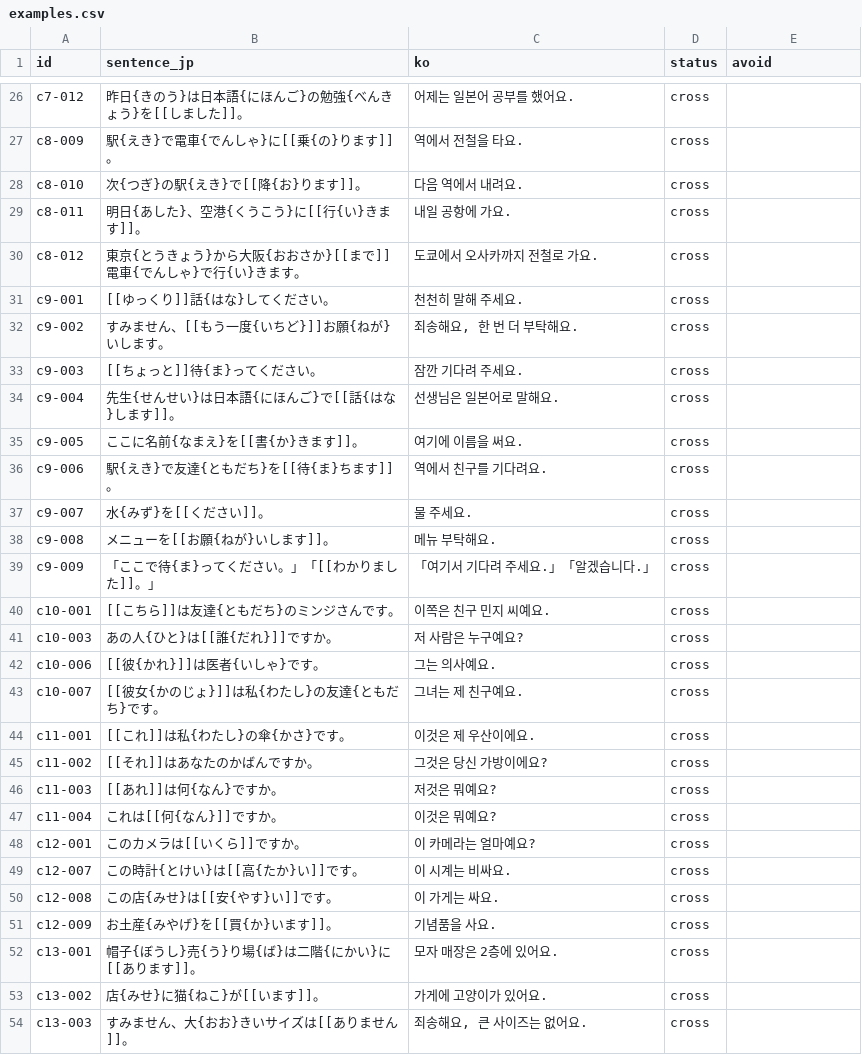
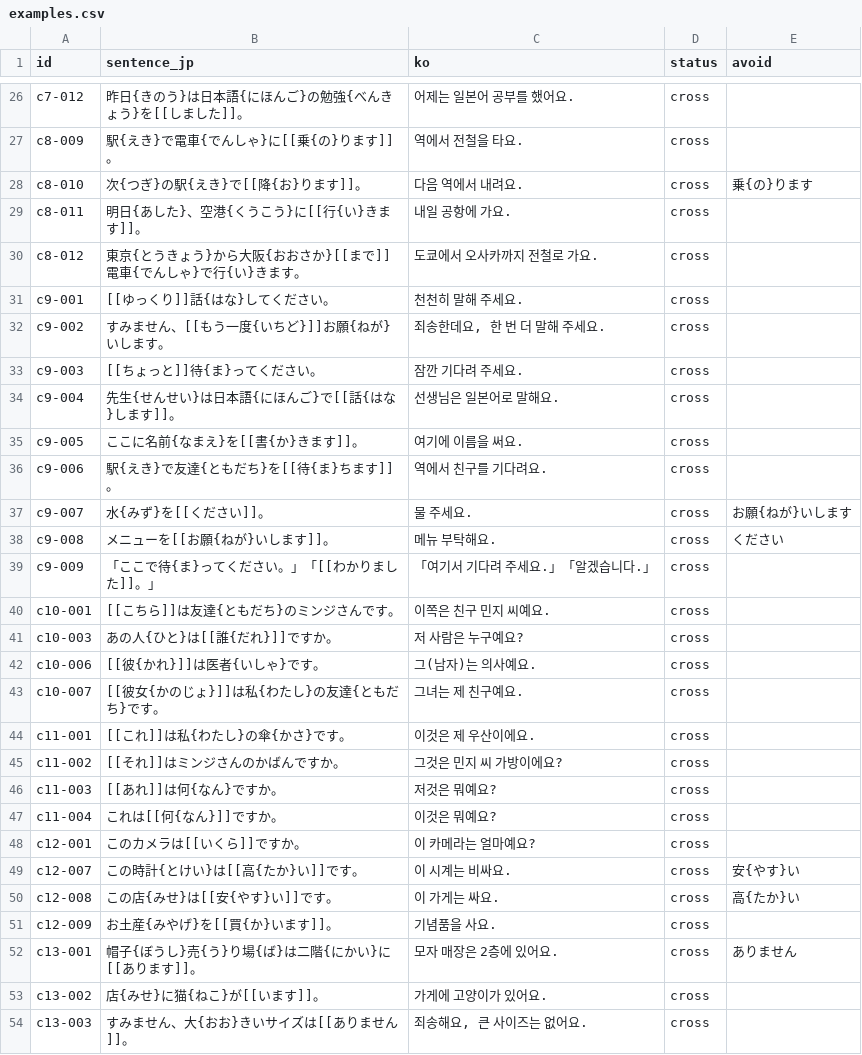
Before and after one commit to Fullcharge13/Learning-Japanese, a CSV file: data/examples.csv, drawn as a sheet; only a part is shown, gaps mark what is left out; the diff covers the shown part only.

```diff
--- a/data/examples.csv
+++ b/data/examples.csv
@@ -27,3 +27,3 @@ c7-012,昨日{きのう}は日本語{にほんご}の勉強{べんきょう}を[
 c8-009,駅{えき}で電車{でんしゃ}に[[乗{の}ります]]。,역에서 전철을 타요.,cross,
-c8-010,次{つぎ}の駅{えき}で[[降{お}ります]]。,다음 역에서 내려요.,cross,
+c8-010,次{つぎ}の駅{えき}で[[降{お}ります]]。,다음 역에서 내려요.,cross,乗{の}ります
 c8-011,明日{あした}、空港{くうこう}に[[行{い}きます]]。,내일 공항에 가요.,cross,
@@ -31,3 +31,3 @@ c8-012,東京{とうきょう}から大阪{おおさか}[[まで]]電車{でん
 c9-001,[[ゆっくり]]話{はな}してください。,천천히 말해 주세요.,cross,
-c9-002,すみません、[[もう一度{いちど}]]お願{ねが}いします。,"죄송해요, 한 번 더 부탁해요.",cross,
+c9-002,すみません、[[もう一度{いちど}]]お願{ねが}いします。,"죄송한데요, 한 번 더 말해 주세요.",cross,
 c9-003,[[ちょっと]]待{ま}ってください。,잠깐 기다려 주세요.,cross,
@@ -36,4 +36,4 @@ c9-005,ここに名前{なまえ}を[[書{か}きます]]。,여기에 이름을
 c9-006,駅{えき}で友達{ともだち}を[[待{ま}ちます]]。,역에서 친구를 기다려요.,cross,
-c9-007,水{みず}を[[ください]]。,물 주세요.,cross,
-c9-008,メニューを[[お願{ねが}いします]]。,메뉴 부탁해요.,cross,
+c9-007,水{みず}を[[ください]]。,물 주세요.,cross,お願{ねが}いします
+c9-008,メニューを[[お願{ねが}いします]]。,메뉴 부탁해요.,cross,ください
 c9-009,「ここで待{ま}ってください。」「[[わかりました]]。」,「여기서 기다려 주세요.」「알겠습니다.」,cross,
@@ -41,6 +41,6 @@ c10-001,[[こちら]]は友達{ともだち}のミンジさんです。,이쪽
 c10-003,あの人{ひと}は[[誰{だれ}]]ですか。,저 사람은 누구예요?,cross,
-c10-006,[[彼{かれ}]]は医者{いしゃ}です。,그는 의사예요.,cross,
+c10-006,[[彼{かれ}]]は医者{いしゃ}です。,그(남자)는 의사예요.,cross,
 c10-007,[[彼女{かのじょ}]]は私{わたし}の友達{ともだち}です。,그녀는 제 친구예요.,cross,
 c11-001,[[これ]]は私{わたし}の傘{かさ}です。,이것은 제 우산이에요.,cross,
-c11-002,[[それ]]はあなたのかばんですか。,그것은 당신 가방이에요?,cross,
+c11-002,[[それ]]はミンジさんのかばんですか。,그것은 민지 씨 가방이에요?,cross,
 c11-003,[[あれ]]は何{なん}ですか。,저것은 뭐예요?,cross,
@@ -48,6 +48,6 @@ c11-004,これは[[何{なん}]]ですか。,이것은 뭐예요?,cross,
 c12-001,このカメラは[[いくら]]ですか。,이 카메라는 얼마예요?,cross,
-c12-007,この時計{とけい}は[[高{たか}い]]です。,이 시계는 비싸요.,cross,
-c12-008,この店{みせ}は[[安{やす}い]]です。,이 가게는 싸요.,cross,
+c12-007,この時計{とけい}は[[高{たか}い]]です。,이 시계는 비싸요.,cross,安{やす}い
+c12-008,この店{みせ}は[[安{やす}い]]です。,이 가게는 싸요.,cross,高{たか}い
 c12-009,お土産{みやげ}を[[買{か}います]]。,기념품을 사요.,cross,
-c13-001,帽子{ぼうし}売{う}り場{ば}は二階{にかい}に[[あります]]。,모자 매장은 2층에 있어요.,cross,
+c13-001,帽子{ぼうし}売{う}り場{ば}は二階{にかい}に[[あります]]。,모자 매장은 2층에 있어요.,cross,ありません
 c13-002,店{みせ}に猫{ねこ}が[[います]]。,가게에 고양이가 있어요.,cross,
```
Also changed, not shown: 23 edited cells elsewhere in this file, 19 other files.
